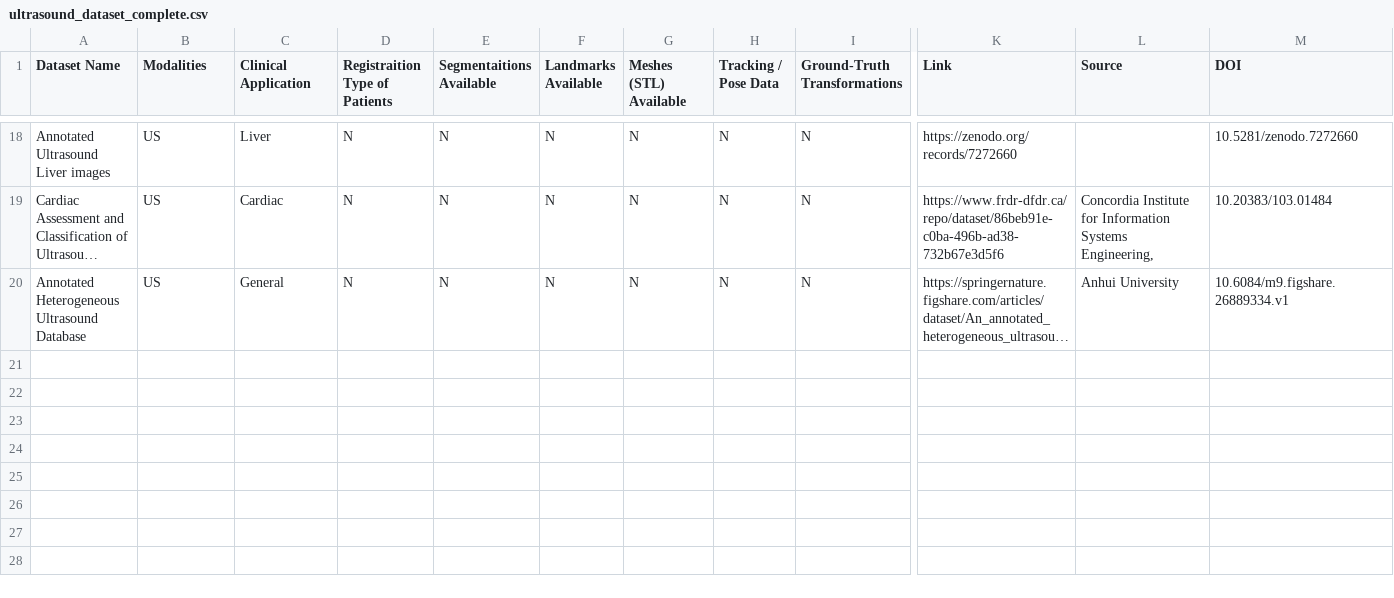
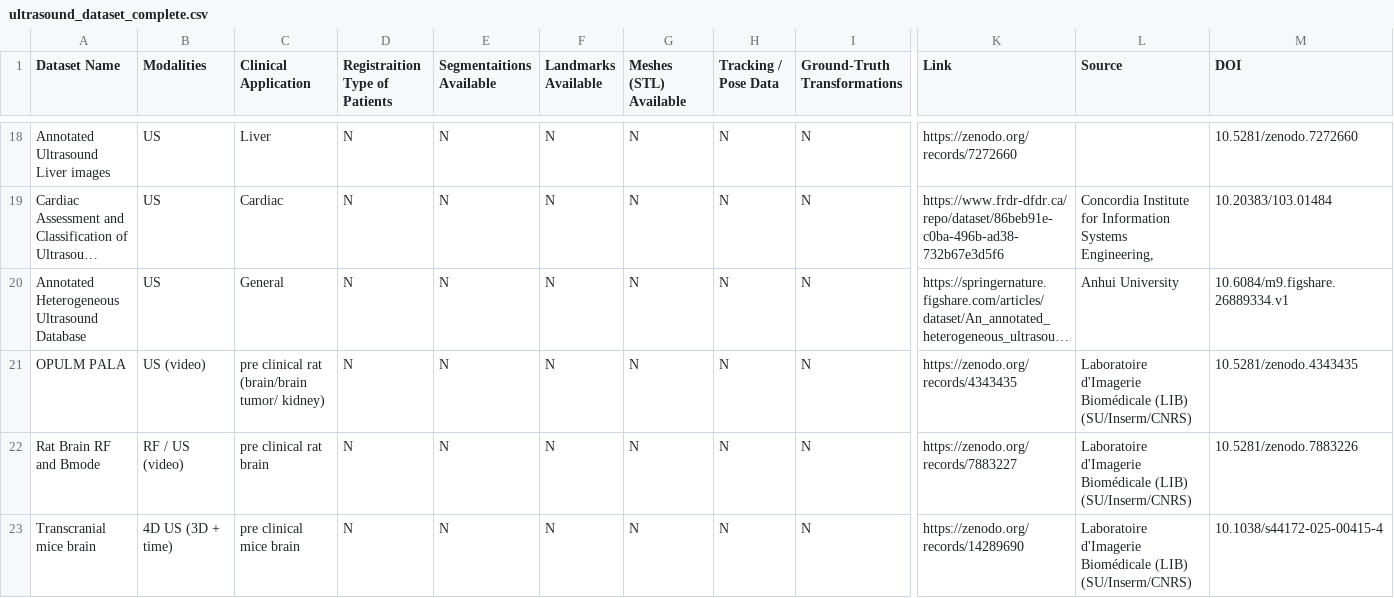
Before and after one commit to nidus-lab/open-source-imaging-data-sets, a CSV file: public/data/ultrasound_dataset_complete.csv, drawn as a sheet; only a part is shown, gaps mark what is left out; long unchanged cells end in …; rows hold the shown columns only; the diff names each change by its address in the sheet, - before the commit and + after, or states it on an @@ line.

Commit message:
[ADD] Add 3 new pre-clinical datasets, with RF, BMODE (2D + T) and BMODE (3D + T).

```diff
--- a/public/data/ultrasound_dataset_complete.csv
+++ b/public/data/ultrasound_dataset_complete.csv
+row 21: OPULM PALA | US (video) | pre clinical rat (brain/brain tumor/ kidney) | N | N | N | N | N | N | https://zenodo.org/records/4343435 | Laboratoire d'Imagerie Biomédicale (LIB) (SU/Inserm/CNRS) | 10.5281/zenodo.4343435
+row 22: Rat Brain RF and Bmode | RF / US (video) | pre clinical rat brain | N | N | N | N | N | N | https://zenodo.org/records/7883227 | Laboratoire d'Imagerie Biomédicale (LIB) (SU/Inserm/CNRS) | 10.5281/zenodo.7883226
+row 23: Transcranial mice brain | 4D US (3D + time) | pre clinical mice brain | N | N | N | N | N | N | https://zenodo.org/records/14289690 | Laboratoire d'Imagerie Biomédicale (LIB) (SU/Inserm/CNRS) | 10.1038/s44172-025-00415-4
```
